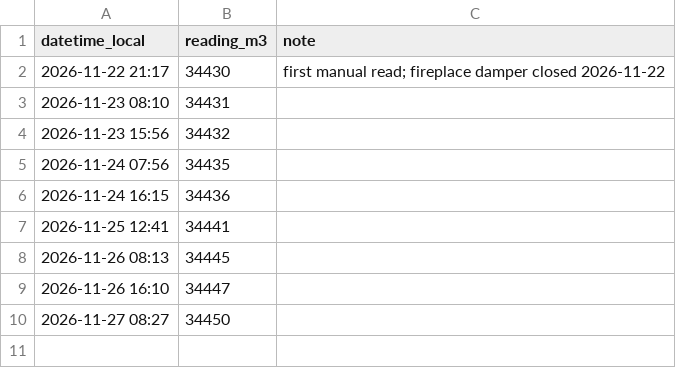
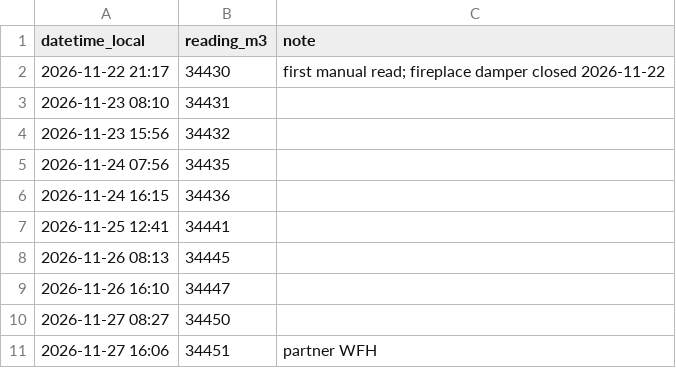
Before and after one commit to jpbpoirier/House_Simulation, a CSV file: data/manual/gas_meter_manual.csv, drawn as a sheet; the diff names each change by its address in the sheet, - before the commit and + after, or states it on an @@ line.

```diff
--- a/data/manual/gas_meter_manual.csv
+++ b/data/manual/gas_meter_manual.csv
+row 11: 2026-11-27 16:06 | 34451 | partner WFH
```
